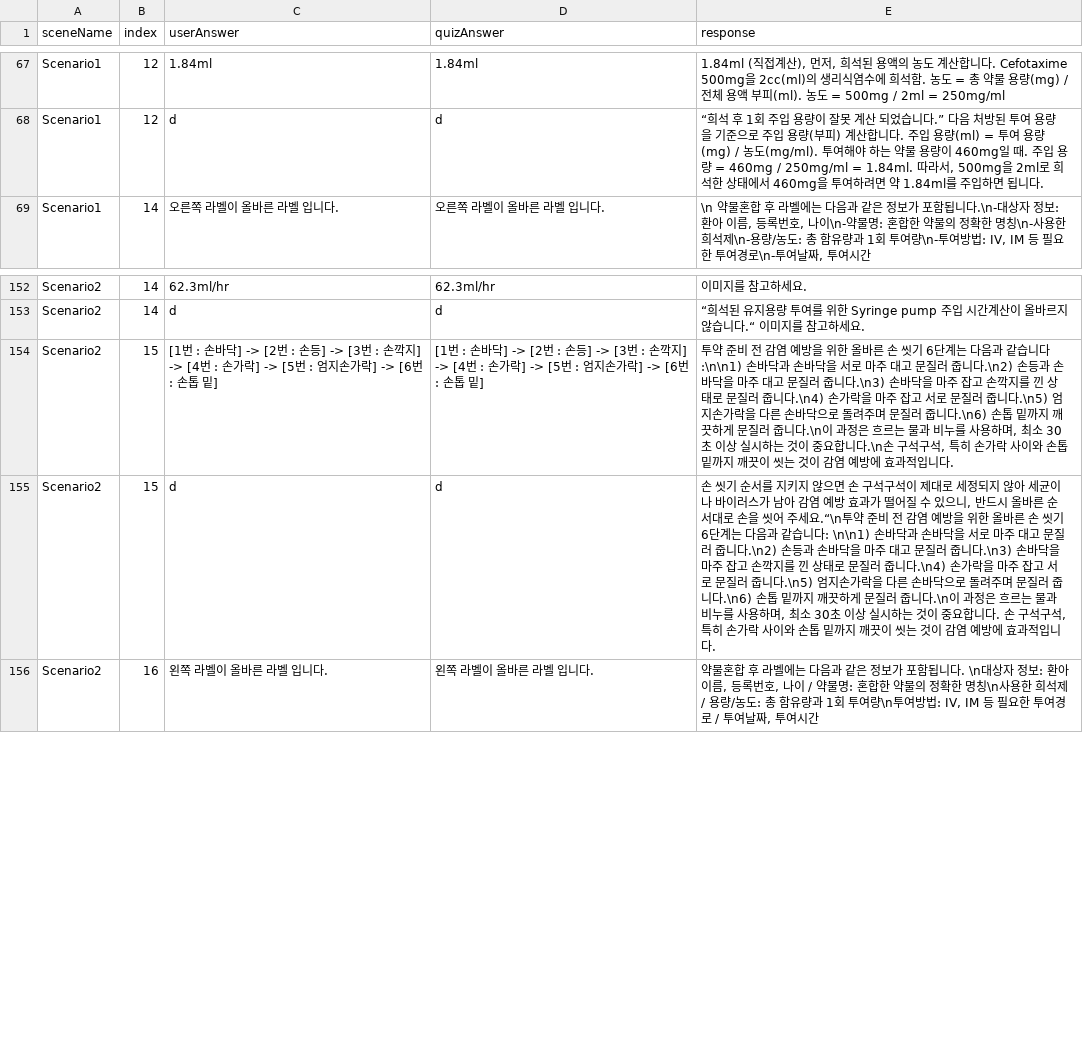
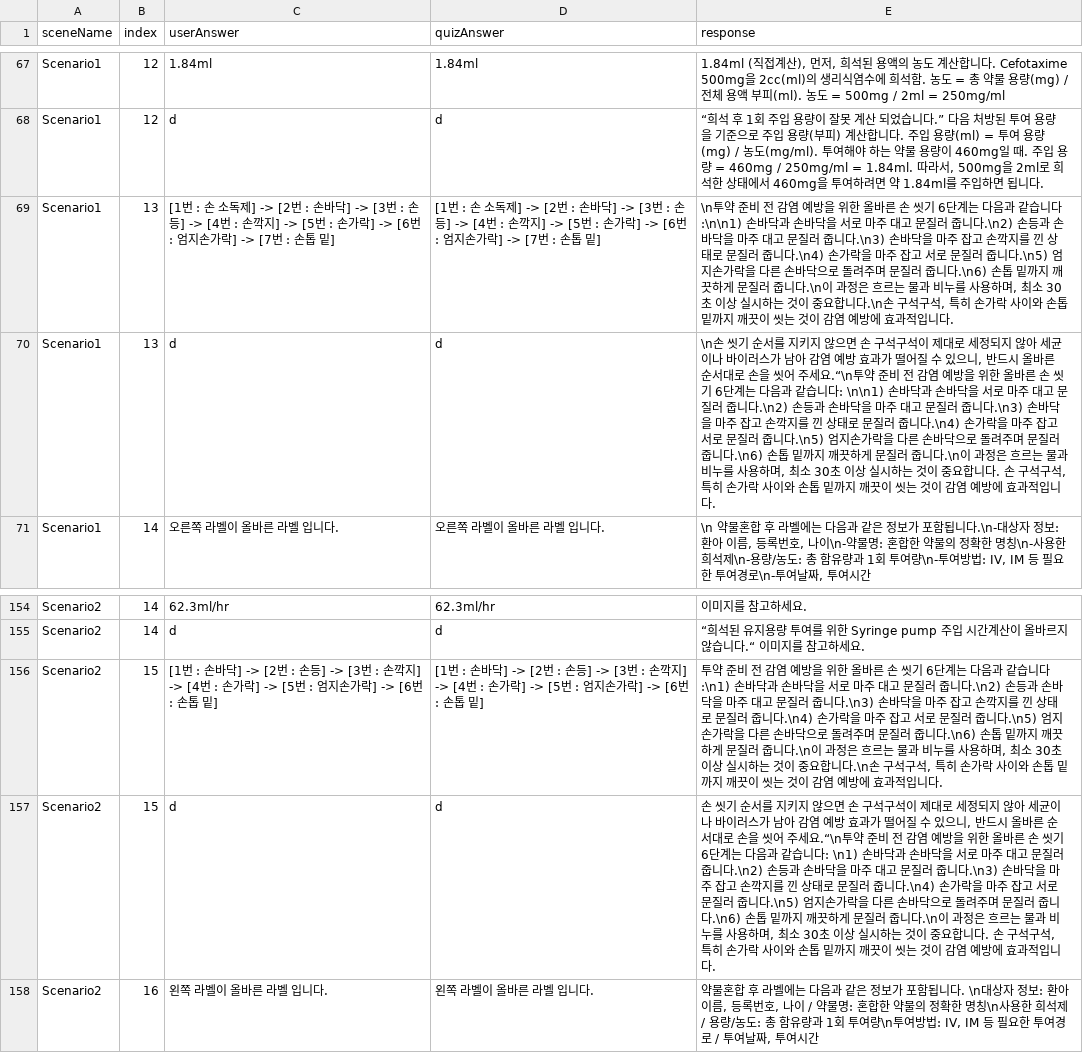
Before and after one commit to JHuiJung/NursingProject, a CSV file: Assets/StreamingAssets/NormalAnswerData.csv, drawn as a sheet; only a part is shown, gaps mark what is left out.

```diff
--- a/Assets/StreamingAssets/NormalAnswerData.csv
+++ b/Assets/StreamingAssets/NormalAnswerData.csv
@@ -68,2 +68,4 @@ Scenario1,12,1.84ml,1.84ml,"1.84ml (직접계산), 먼저, 희석된 용액의
 Scenario1,12,d,d,"“희석 후 1회 주입 용량이 잘못 계산 되었습니다.” 다음 처방된 투여 용량을 기준으로 주입 용량(부피) 계산합니다. 주입 용량(ml) = 투여 용량(mg) / 농도(mg/ml). 투여해야 하는 약물 용량이 460mg일 때. 주입 용량 = 460mg / 250mg/ml = 1.84ml. 따라서, 500mg을 2ml로 희석한 상태에서 460mg을 투여하려면 약 1.84ml를 주입하면 됩니다."
+Scenario1,13,[1번 : 손 소독제] -> [2번 : 손바닥] -> [3번 : 손등] -> [4번 : 손깍지] -> [5번 : 손가락] -> [6번 : 엄지손가락] -> [7번 : 손톱 밑],[1번 : 손 소독제] -> [2번 : 손바닥] -> [3번 : 손등] -> [4번 : 손깍지] -> [5번 : 손가락] -> [6번 : 엄지손가락] -> [7번 : 손톱 밑],"\n투약 준비 전 감염 예방을 위한 올바른 손 씻기 6단계는 다음과 같습니다:\n\n1) 손바닥과 손바닥을 서로 마주 대고 문질러 줍니다.\n2) 손등과 손바닥을 마주 대고 문질러 줍니다.\n3) 손바닥을 마주 잡고 손깍지를 낀 상태로 문질러 줍니다.\n4) 손가락을 마주 잡고 서로 문질러 줍니다.\n5) 엄지손가락을 다른 손바닥으로 돌려주며 문질러 줍니다.\n6) 손톱 밑까지 깨끗하게 문질러 줍니다.\n이 과정은 흐르는 물과 비누를 사용하며, 최소 30초 이상 실시하는 것이 중요합니다.\n손 구석구석, 특히 손가락 사이와 손톱 밑까지 깨끗이 씻는 것이 감염 예방에 효과적입니다."
+Scenario1,13,d,d,"\n손 씻기 순서를 지키지 않으면 손 구석구석이 제대로 세정되지 않아 세균이나 바이러스가 남아 감염 예방 효과가 떨어질 수 있으니, 반드시 올바른 순서대로 손을 씻어 주세요.“\n투약 준비 전 감염 예방을 위한 올바른 손 씻기 6단계는 다음과 같습니다: \n\n1) 손바닥과 손바닥을 서로 마주 대고 문질러 줍니다.\n2) 손등과 손바닥을 마주 대고 문질러 줍니다.\n3) 손바닥을 마주 잡고 손깍지를 낀 상태로 문질러 줍니다.\n4) 손가락을 마주 잡고 서로 문질러 줍니다.\n5) 엄지손가락을 다른 손바닥으로 돌려주며 문질러 줍니다.\n6) 손톱 밑까지 깨끗하게 문질러 줍니다.\n이 과정은 흐르는 물과 비누를 사용하며, 최소 30초 이상 실시하는 것이 중요합니다. 손 구석구석, 특히 손가락 사이와 손톱 밑까지 깨끗이 씻는 것이 감염 예방에 효과적입니다."
 Scenario1,14,오른쪽 라벨이 올바른 라벨 입니다.,오른쪽 라벨이 올바른 라벨 입니다.,"\n 약물혼합 후 라벨에는 다음과 같은 정보가 포함됩니다.\n-대상자 정보: 환아 이름, 등록번호, 나이\n-약물명: 혼합한 약물의 정확한 명칭\n-사용한 희석제\n-용량/농도: 총 함유량과 1회 투여량\n-투여방법: IV, IM 등 필요한 투여경로\n-투여날짜, 투여시간"
@@ -153,4 +155,4 @@ Scenario2,14,62.3ml/hr,62.3ml/hr,이미지를 참고하세요.
 Scenario2,14,d,d,“희석된 유지용량 투여를 위한 Syringe pump 주입 시간계산이 올바르지 않습니다.“ 이미지를 참고하세요.
-Scenario2,15,[1번 : 손바닥] -> [2번 : 손등] -> [3번 : 손깍지] -> [4번 : 손가락] -> [5번 : 엄지손가락] -> [6번 : 손톱 밑],[1번 : 손바닥] -> [2번 : 손등] -> [3번 : 손깍지] -> [4번 : 손가락] -> [5번 : 엄지손가락] -> [6번 : 손톱 밑],"투약 준비 전 감염 예방을 위한 올바른 손 씻기 6단계는 다음과 같습니다:\n\n1) 손바닥과 손바닥을 서로 마주 대고 문질러 줍니다.\n2) 손등과 손바닥을 마주 대고 문질러 줍니다.\n3) 손바닥을 마주 잡고 손깍지를 낀 상태로 문질러 줍니다.\n4) 손가락을 마주 잡고 서로 문질러 줍니다.\n5) 엄지손가락을 다른 손바닥으로 돌려주며 문질러 줍니다.\n6) 손톱 밑까지 깨끗하게 문질러 줍니다.\n이 과정은 흐르는 물과 비누를 사용하며, 최소 30초 이상 실시하는 것이 중요합니다.\n손 구석구석, 특히 손가락 사이와 손톱 밑까지 깨끗이 씻는 것이 감염 예방에 효과적입니다."
-Scenario2,15,d,d,"손 씻기 순서를 지키지 않으면 손 구석구석이 제대로 세정되지 않아 세균이나 바이러스가 남아 감염 예방 효과가 떨어질 수 있으니, 반드시 올바른 순서대로 손을 씻어 주세요.“\n투약 준비 전 감염 예방을 위한 올바른 손 씻기 6단계는 다음과 같습니다: \n\n1) 손바닥과 손바닥을 서로 마주 대고 문질러 줍니다.\n2) 손등과 손바닥을 마주 대고 문질러 줍니다.\n3) 손바닥을 마주 잡고 손깍지를 낀 상태로 문질러 줍니다.\n4) 손가락을 마주 잡고 서로 문질러 줍니다.\n5) 엄지손가락을 다른 손바닥으로 돌려주며 문질러 줍니다.\n6) 손톱 밑까지 깨끗하게 문질러 줍니다.\n이 과정은 흐르는 물과 비누를 사용하며, 최소 30초 이상 실시하는 것이 중요합니다. 손 구석구석, 특히 손가락 사이와 손톱 밑까지 깨끗이 씻는 것이 감염 예방에 효과적입니다."
+Scenario2,15,[1번 : 손바닥] -> [2번 : 손등] -> [3번 : 손깍지] -> [4번 : 손가락] -> [5번 : 엄지손가락] -> [6번 : 손톱 밑],[1번 : 손바닥] -> [2번 : 손등] -> [3번 : 손깍지] -> [4번 : 손가락] -> [5번 : 엄지손가락] -> [6번 : 손톱 밑],"투약 준비 전 감염 예방을 위한 올바른 손 씻기 6단계는 다음과 같습니다:\n1) 손바닥과 손바닥을 서로 마주 대고 문질러 줍니다.\n2) 손등과 손바닥을 마주 대고 문질러 줍니다.\n3) 손바닥을 마주 잡고 손깍지를 낀 상태로 문질러 줍니다.\n4) 손가락을 마주 잡고 서로 문질러 줍니다.\n5) 엄지손가락을 다른 손바닥으로 돌려주며 문질러 줍니다.\n6) 손톱 밑까지 깨끗하게 문질러 줍니다.\n이 과정은 흐르는 물과 비누를 사용하며, 최소 30초 이상 실시하는 것이 중요합니다.\n손 구석구석, 특히 손가락 사이와 손톱 밑까지 깨끗이 씻는 것이 감염 예방에 효과적입니다."
+Scenario2,15,d,d,"손 씻기 순서를 지키지 않으면 손 구석구석이 제대로 세정되지 않아 세균이나 바이러스가 남아 감염 예방 효과가 떨어질 수 있으니, 반드시 올바른 순서대로 손을 씻어 주세요.“\n투약 준비 전 감염 예방을 위한 올바른 손 씻기 6단계는 다음과 같습니다: \n1) 손바닥과 손바닥을 서로 마주 대고 문질러 줍니다.\n2) 손등과 손바닥을 마주 대고 문질러 줍니다.\n3) 손바닥을 마주 잡고 손깍지를 낀 상태로 문질러 줍니다.\n4) 손가락을 마주 잡고 서로 문질러 줍니다.\n5) 엄지손가락을 다른 손바닥으로 돌려주며 문질러 줍니다.\n6) 손톱 밑까지 깨끗하게 문질러 줍니다.\n이 과정은 흐르는 물과 비누를 사용하며, 최소 30초 이상 실시하는 것이 중요합니다. 손 구석구석, 특히 손가락 사이와 손톱 밑까지 깨끗이 씻는 것이 감염 예방에 효과적입니다."
 Scenario2,16,왼쪽 라벨이 올바른 라벨 입니다.,왼쪽 라벨이 올바른 라벨 입니다.,"약물혼합 후 라벨에는 다음과 같은 정보가 포함됩니다. \n대상자 정보: 환아 이름, 등록번호, 나이 / 약물명: 혼합한 약물의 정확한 명칭\n사용한 희석제 / 용량/농도: 총 함유량과 1회 투여량\n투여방법: IV, IM 등 필요한 투여경로 / 투여날짜, 투여시간"
```
Also changed, not shown: 8 other files.
